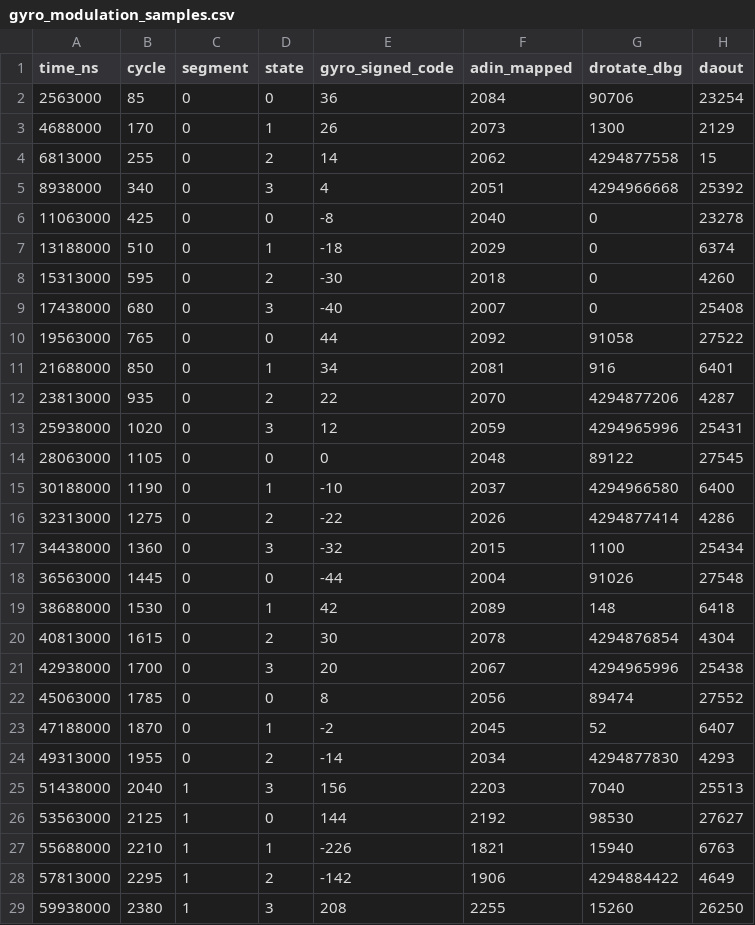
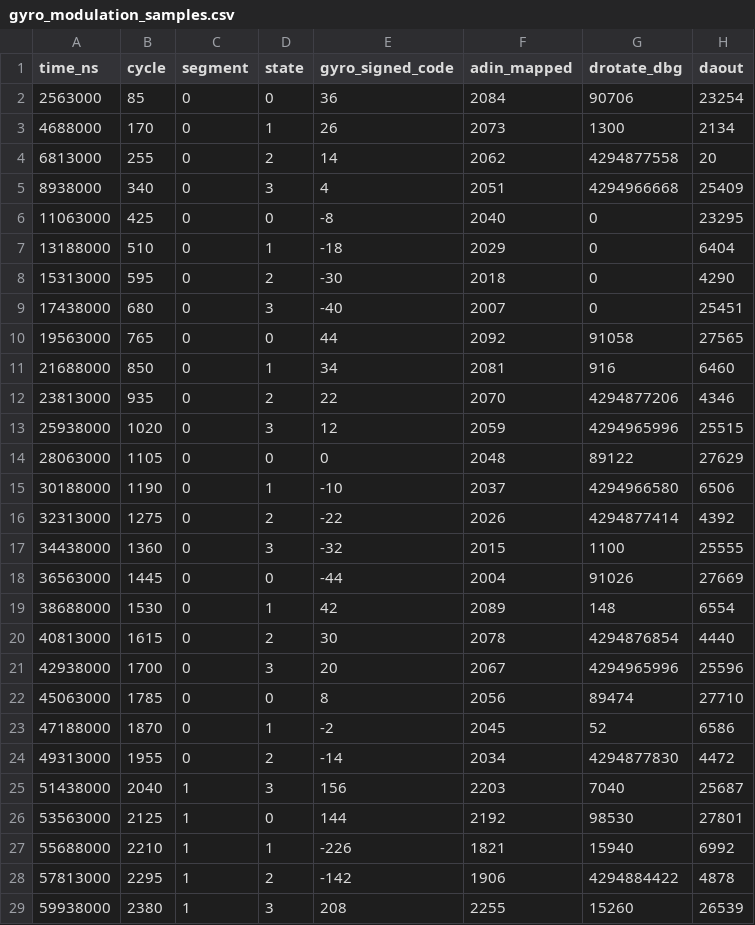
Before and after one commit to xsdgm/03_NI_PXIe7966R_NI5781_IP, a CSV file: sim/icarus/gyro_modulation_samples.csv, drawn as a sheet; only a part is shown; the diff covers the shown part only.

```diff
--- a/sim/icarus/gyro_modulation_samples.csv
+++ b/sim/icarus/gyro_modulation_samples.csv
@@ -2,28 +2,28 @@ time_ns,cycle,segment,state,gyro_signed_code,adin_mapped,drotate_dbg,daout
 2563000,85,0,0,36,2084,90706,23254
-4688000,170,0,1,26,2073,1300,2129
-6813000,255,0,2,14,2062,4294877558,15
-8938000,340,0,3,4,2051,4294966668,25392
-11063000,425,0,0,-8,2040,0,23278
-13188000,510,0,1,-18,2029,0,6374
-15313000,595,0,2,-30,2018,0,4260
-17438000,680,0,3,-40,2007,0,25408
-19563000,765,0,0,44,2092,91058,27522
-21688000,850,0,1,34,2081,916,6401
-23813000,935,0,2,22,2070,4294877206,4287
-25938000,1020,0,3,12,2059,4294965996,25431
-28063000,1105,0,0,0,2048,89122,27545
-30188000,1190,0,1,-10,2037,4294966580,6400
-32313000,1275,0,2,-22,2026,4294877414,4286
-34438000,1360,0,3,-32,2015,1100,25434
-36563000,1445,0,0,-44,2004,91026,27548
-38688000,1530,0,1,42,2089,148,6418
-40813000,1615,0,2,30,2078,4294876854,4304
-42938000,1700,0,3,20,2067,4294965996,25438
-45063000,1785,0,0,8,2056,89474,27552
-47188000,1870,0,1,-2,2045,52,6407
-49313000,1955,0,2,-14,2034,4294877830,4293
-51438000,2040,1,3,156,2203,7040,25513
-53563000,2125,1,0,144,2192,98530,27627
-55688000,2210,1,1,-226,1821,15940,6763
-57813000,2295,1,2,-142,1906,4294884422,4649
-59938000,2380,1,3,208,2255,15260,26250
+4688000,170,0,1,26,2073,1300,2134
+6813000,255,0,2,14,2062,4294877558,20
+8938000,340,0,3,4,2051,4294966668,25409
+11063000,425,0,0,-8,2040,0,23295
+13188000,510,0,1,-18,2029,0,6404
+15313000,595,0,2,-30,2018,0,4290
+17438000,680,0,3,-40,2007,0,25451
+19563000,765,0,0,44,2092,91058,27565
+21688000,850,0,1,34,2081,916,6460
+23813000,935,0,2,22,2070,4294877206,4346
+25938000,1020,0,3,12,2059,4294965996,25515
+28063000,1105,0,0,0,2048,89122,27629
+30188000,1190,0,1,-10,2037,4294966580,6506
+32313000,1275,0,2,-22,2026,4294877414,4392
+34438000,1360,0,3,-32,2015,1100,25555
+36563000,1445,0,0,-44,2004,91026,27669
+38688000,1530,0,1,42,2089,148,6554
+40813000,1615,0,2,30,2078,4294876854,4440
+42938000,1700,0,3,20,2067,4294965996,25596
+45063000,1785,0,0,8,2056,89474,27710
+47188000,1870,0,1,-2,2045,52,6586
+49313000,1955,0,2,-14,2034,4294877830,4472
+51438000,2040,1,3,156,2203,7040,25687
+53563000,2125,1,0,144,2192,98530,27801
+55688000,2210,1,1,-226,1821,15940,6992
+57813000,2295,1,2,-142,1906,4294884422,4878
+59938000,2380,1,3,208,2255,15260,26539
```
Also changed, not shown: 54 edited cells elsewhere in this file, 17 other files.
